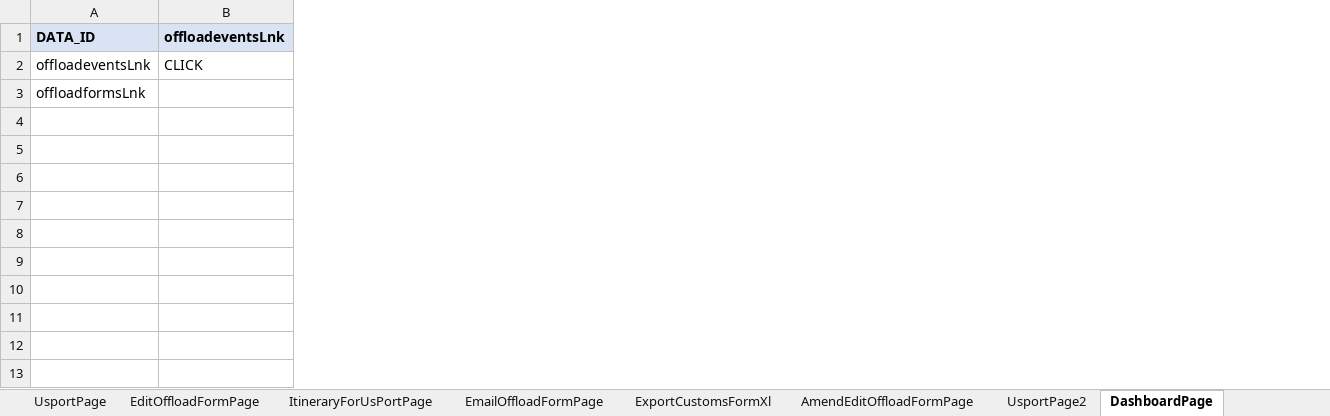
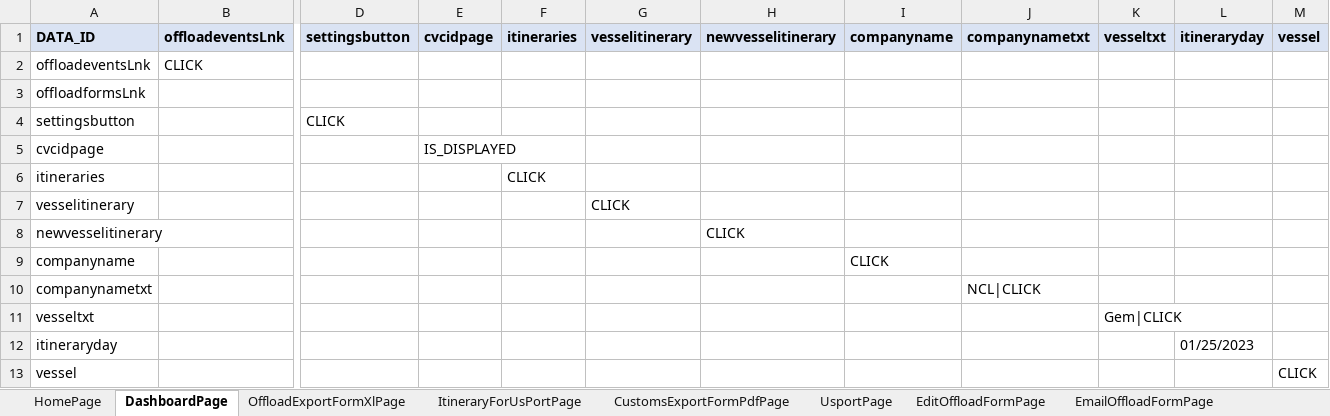
Before and after one commit to sravanpendyala/ccpautomation, an Excel workbook: config/uat/ccp/nclccp.xlsx, sheet DashboardPage, drawn as a sheet; only a part is shown, gaps mark what is left out; values as stored, in another font and other column widths than the file's, no borders; rows hold the shown columns only; the diff names each change by its address in the sheet, - before the commit and + after, or states it on an @@ line.

```diff
--- a/config/uat/ccp/nclccp.xlsx (sheet DashboardPage)
+++ b/config/uat/ccp/nclccp.xlsx (sheet DashboardPage)
@@ sheet tab order changed: HomePage | DashboardPage | OffloadExportFormXlPage | ItineraryForUsPortPage | CustomsExportFormPdfPage | UsportPage | EditOffloadFormPage | EmailOffloadFormPage @@
+column D (settingsbutton), empty
+column E (cvcidpage), empty
+column F (itineraries), empty
+column G (vesselitinerary), empty
+column H (newvesselitinerary), empty
+column I (companyname), empty
+column J (companynametxt), empty
+column K (vesseltxt), empty
+column L (itineraryday), empty
+column M (vessel), empty
+row 4: settingsbutton |  | CLICK
+row 5: cvcidpage |  |  | IS_DISPLAYED
+row 6: itineraries |  |  |  | CLICK
+row 7: vesselitinerary |  |  |  |  | CLICK
+row 8: newvesselitinerary |  |  |  |  |  | CLICK
+row 9: companyname |  |  |  |  |  |  | CLICK
+row 10: companynametxt |  |  |  |  |  |  |  | NCL|CLICK
+row 11: vesseltxt |  |  |  |  |  |  |  |  | Gem|CLICK
+row 12: itineraryday |  |  |  |  |  |  |  |  |  | 01/25/2023
+row 13: vessel |  |  |  |  |  |  |  |  |  |  | CLICK
```
Also changed, not shown: sheet ItineraryForUsPortPage, 25 other files.
